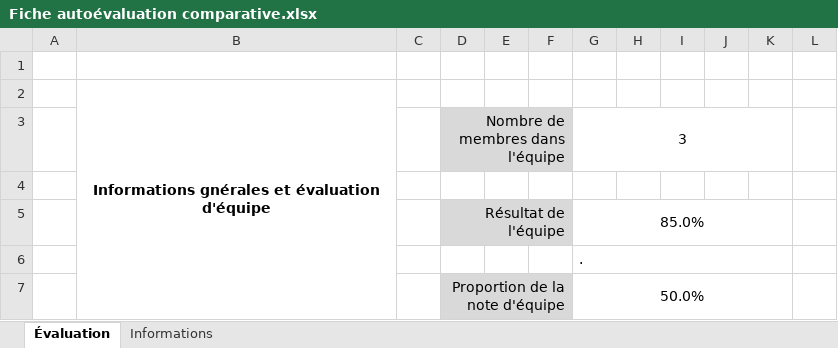
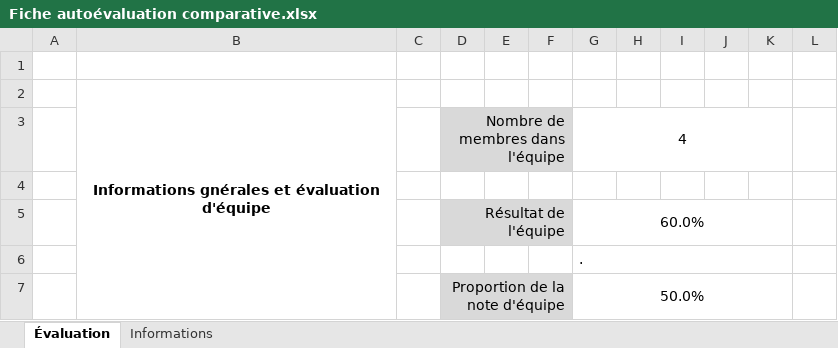
Before and after one commit to qRayne/KNN-Project, an Excel workbook: Docs/Fiche autoévaluation comparative.xlsx, sheet Évaluation, drawn as a sheet; only a part is shown; values as stored, in another font and other column widths than the file's, no borders; conditional formats not drawn; the diff covers the shown part only; the diff names each change by its address in the sheet, - before the commit and + after, or states it on an @@ line.

```diff
--- a/Docs/Fiche autoévaluation comparative.xlsx (sheet Évaluation)
+++ b/Docs/Fiche autoévaluation comparative.xlsx (sheet Évaluation)
-G3: 3
+G3: 4
-G5: 85.0%
+G5: 60.0%
```
Also changed, not shown: 4 added rows, 4 removed rows and 22 edited cells elsewhere in this sheet, hidden cells.
